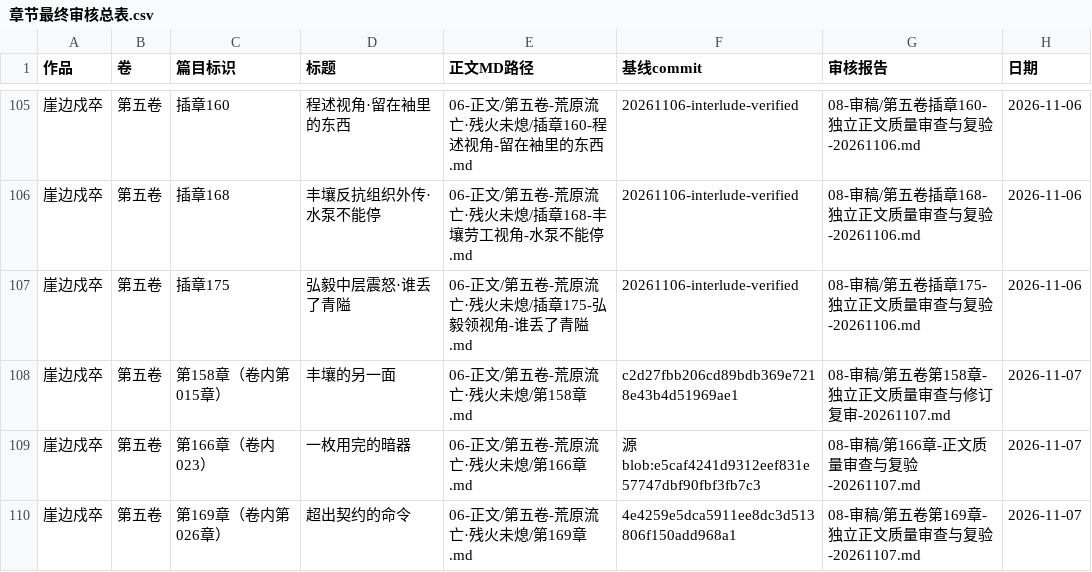
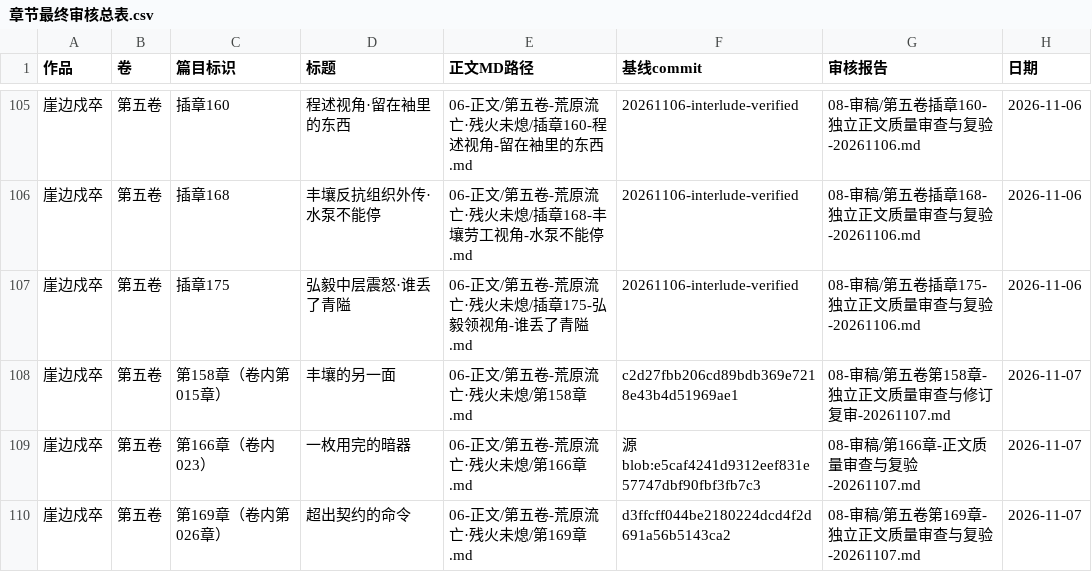
Before and after one commit to yuqiangdede/The-Last-Watch, a CSV file: 08-审稿/章节最终审核总表.csv, drawn as a sheet; only a part is shown, gaps mark what is left out; the diff names each change by its address in the sheet, - before the commit and + after, or states it on an @@ line.

Commit message:
chore(review): correct chapter 169 baseline commit in audit CSV

```diff
--- a/08-审稿/章节最终审核总表.csv
+++ b/08-审稿/章节最终审核总表.csv
-F110 (基线commit): 4e4259e5dca5911ee8dc3d513806f150add968a1
+F110 (基线commit): d3ffcff044be2180224dcd4f2d691a56b5143ca2
```
